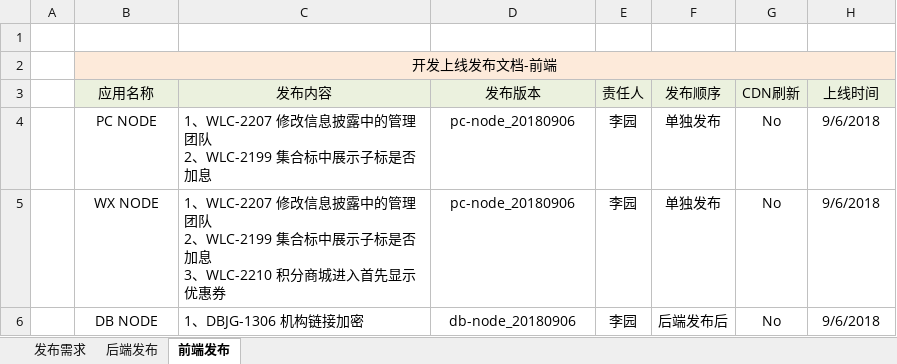
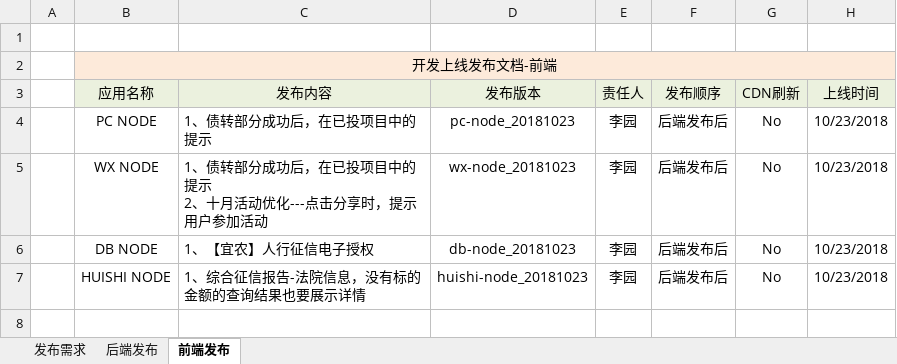
Before and after one commit to hanseryukiri/jenkins, an Excel workbook: job.xlsx, sheet 前端发布, drawn as a sheet; values as stored, in another font and other column widths than the file's, no borders; ↵ is a line break in a cell; the diff names each change by its address in the sheet, - before the commit and + after, or states it on an @@ line.

```diff
--- a/job.xlsx (sheet 前端发布)
+++ b/job.xlsx (sheet 前端发布)
-C4 (发布内容): 1、WLC-2207 修改信息披露中的管理团队 ↵ 2、WLC-2199 集合标中展示子标是否加息
+C4 (发布内容): 1、债转部分成功后，在已投项目中的提示
-D4 (发布版本): pc-node_20180906
+D4 (发布版本): pc-node_20181023
-F4:F5 (发布顺序): 单独发布
+F4:F5 (发布顺序): 后端发布后
-H4:H6 (上线时间): 9/6/2018
+H4:H6 (上线时间): 10/23/2018
-C5 (发布内容): 1、WLC-2207 修改信息披露中的管理团队 ↵ 2、WLC-2199 集合标中展示子标是否加息 ↵ 3、WLC-2210 积分商城进入首先显示优惠券
+C5 (发布内容): 1、债转部分成功后，在已投项目中的提示 ↵ 2、十月活动优化---点击分享时，提示用户参加活动
-D5 (发布版本): pc-node_20180906
+D5 (发布版本): wx-node_20181023
-C6 (发布内容): 1、DBJG-1306 机构链接加密
+C6 (发布内容): 1、【宜农】人行征信电子授权
-D6 (发布版本): db-node_20180906
+D6 (发布版本): db-node_20181023
+row 7:  | HUISHI NODE | 1、综合征信报告-法院信息，没有标的金额的查询结果也要展示详情 | huishi-node_20181023 | 李园 | 后端发布后 | No | 10/23/2018
```
Also changed, not shown: sheet 后端发布, sheet 发布需求, 4 other files.
